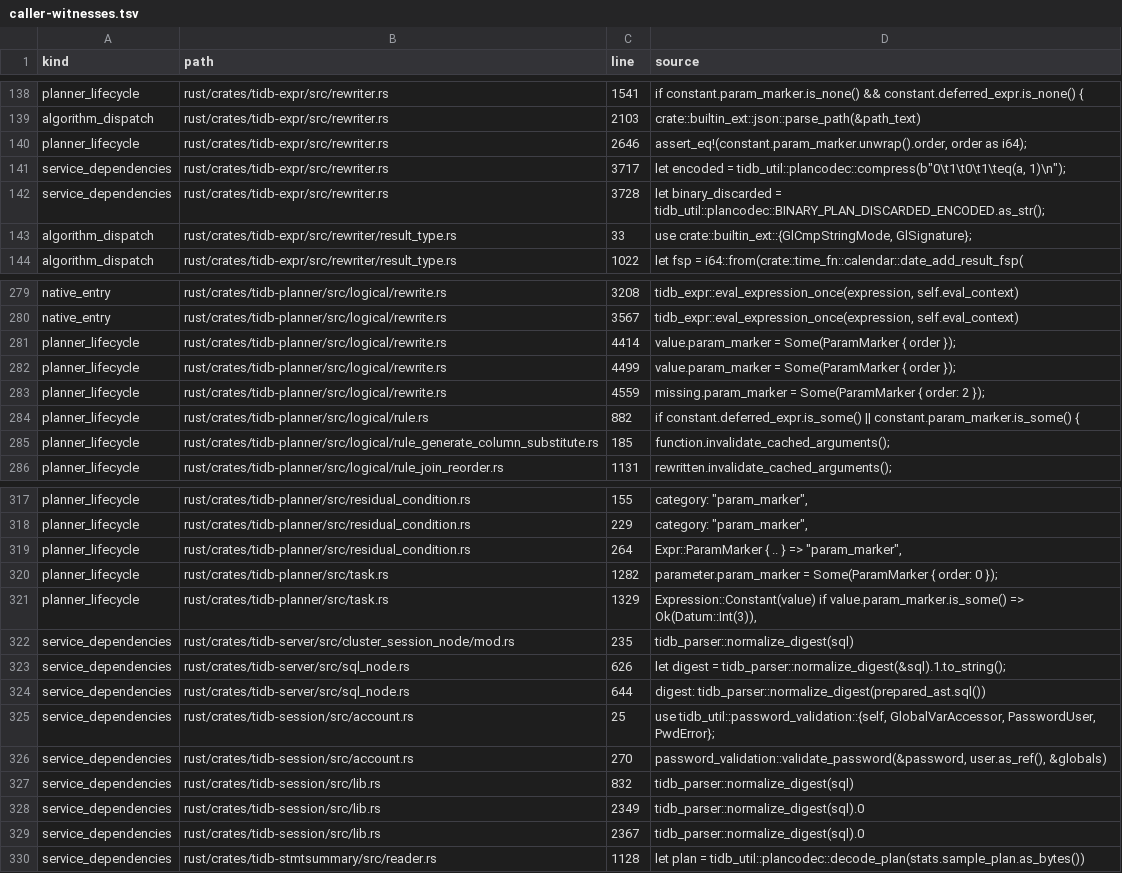
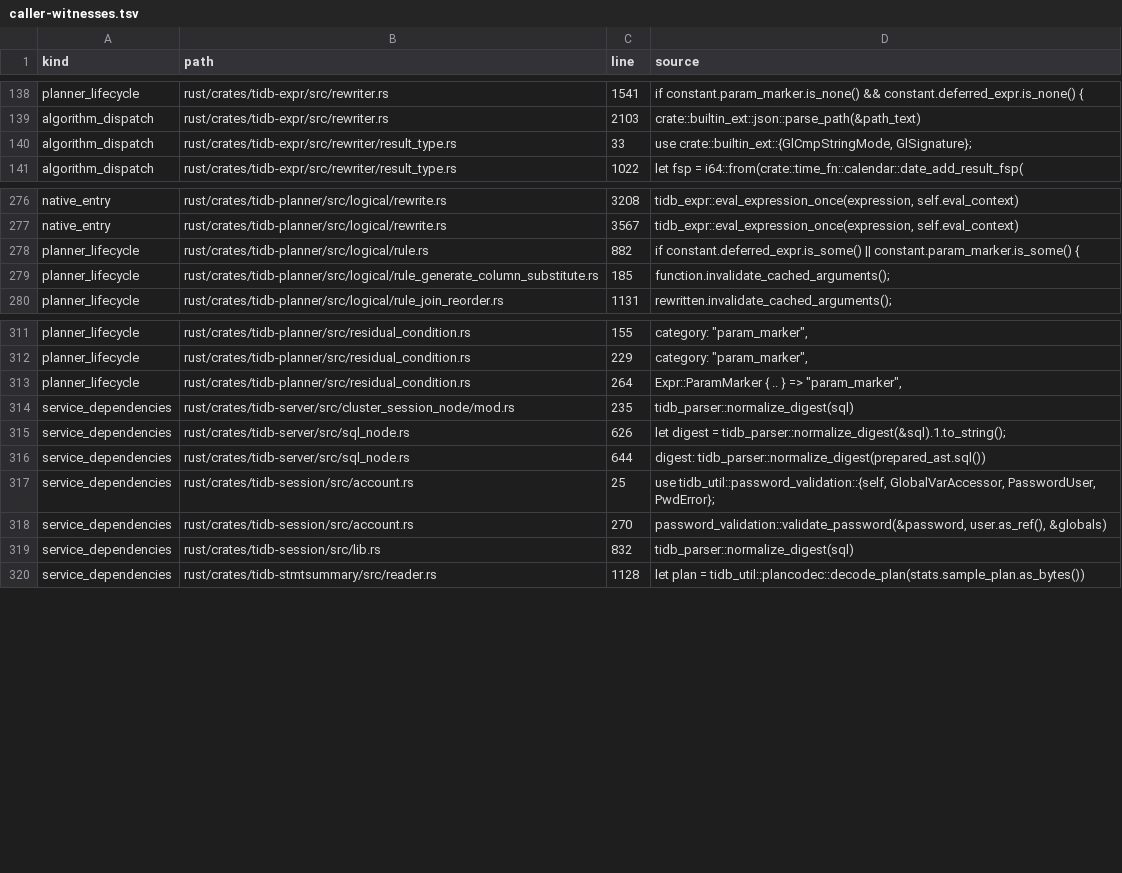
Before and after one commit to YangKeao/tidb, a TSV file: rust/docs/shared-kernel/costs/caller-witnesses.tsv, drawn as a sheet; only a part is shown, gaps mark what is left out.

Commit message:
docs: correct test masking in shared expression cost audit
Signed-off-by: YangKeao <yangkeao@chunibyo.icu>

```diff
--- a/rust/docs/shared-kernel/costs/caller-witnesses.tsv
+++ b/rust/docs/shared-kernel/costs/caller-witnesses.tsv
@@ -139,5 +139,2 @@ planner_lifecycle	rust/crates/tidb-expr/src/rewriter.rs	1541	if constant.param_m
 algorithm_dispatch	rust/crates/tidb-expr/src/rewriter.rs	2103	crate::builtin_ext::json::parse_path(&path_text)
-planner_lifecycle	rust/crates/tidb-expr/src/rewriter.rs	2646	assert_eq!(constant.param_marker.unwrap().order, order as i64);
-service_dependencies	rust/crates/tidb-expr/src/rewriter.rs	3717	"let encoded = tidb_util::plancodec::compress(b""0\t1\t0\t1\teq(a, 1)\n"");"
-service_dependencies	rust/crates/tidb-expr/src/rewriter.rs	3728	let binary_discarded = tidb_util::plancodec::BINARY_PLAN_DISCARDED_ENCODED.as_str();
 algorithm_dispatch	rust/crates/tidb-expr/src/rewriter/result_type.rs	33	use crate::builtin_ext::{GlCmpStringMode, GlSignature};
@@ -280,5 +277,2 @@ native_entry	rust/crates/tidb-planner/src/logical/rewrite.rs	3208	tidb_expr::eva
 native_entry	rust/crates/tidb-planner/src/logical/rewrite.rs	3567	tidb_expr::eval_expression_once(expression, self.eval_context)
-planner_lifecycle	rust/crates/tidb-planner/src/logical/rewrite.rs	4414	value.param_marker = Some(ParamMarker { order });
-planner_lifecycle	rust/crates/tidb-planner/src/logical/rewrite.rs	4499	value.param_marker = Some(ParamMarker { order });
-planner_lifecycle	rust/crates/tidb-planner/src/logical/rewrite.rs	4559	missing.param_marker = Some(ParamMarker { order: 2 });
 planner_lifecycle	rust/crates/tidb-planner/src/logical/rule.rs	882	if constant.deferred_expr.is_some() || constant.param_marker.is_some() {
@@ -319,4 +313,2 @@ planner_lifecycle	rust/crates/tidb-planner/src/residual_condition.rs	229	"catego
 planner_lifecycle	rust/crates/tidb-planner/src/residual_condition.rs	264	"Expr::ParamMarker { .. } => ""param_marker"","
-planner_lifecycle	rust/crates/tidb-planner/src/task.rs	1282	parameter.param_marker = Some(ParamMarker { order: 0 });
-planner_lifecycle	rust/crates/tidb-planner/src/task.rs	1329	Expression::Constant(value) if value.param_marker.is_some() => Ok(Datum::Int(3)),
 service_dependencies	rust/crates/tidb-server/src/cluster_session_node/mod.rs	235	tidb_parser::normalize_digest(sql)
@@ -327,4 +319,2 @@ service_dependencies	rust/crates/tidb-session/src/account.rs	270	password_valida
 service_dependencies	rust/crates/tidb-session/src/lib.rs	832	tidb_parser::normalize_digest(sql)
-service_dependencies	rust/crates/tidb-session/src/lib.rs	2349	tidb_parser::normalize_digest(sql).0
-service_dependencies	rust/crates/tidb-session/src/lib.rs	2367	tidb_parser::normalize_digest(sql).0
 service_dependencies	rust/crates/tidb-stmtsummary/src/reader.rs	1128	let plan = tidb_util::plancodec::decode_plan(stats.sample_plan.as_bytes())
```
Also changed, not shown: 4 other files.
